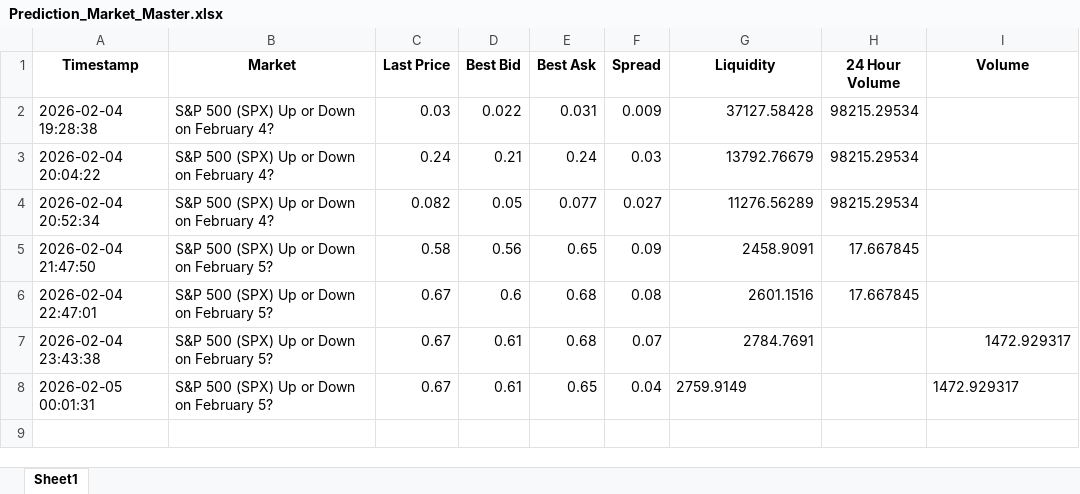
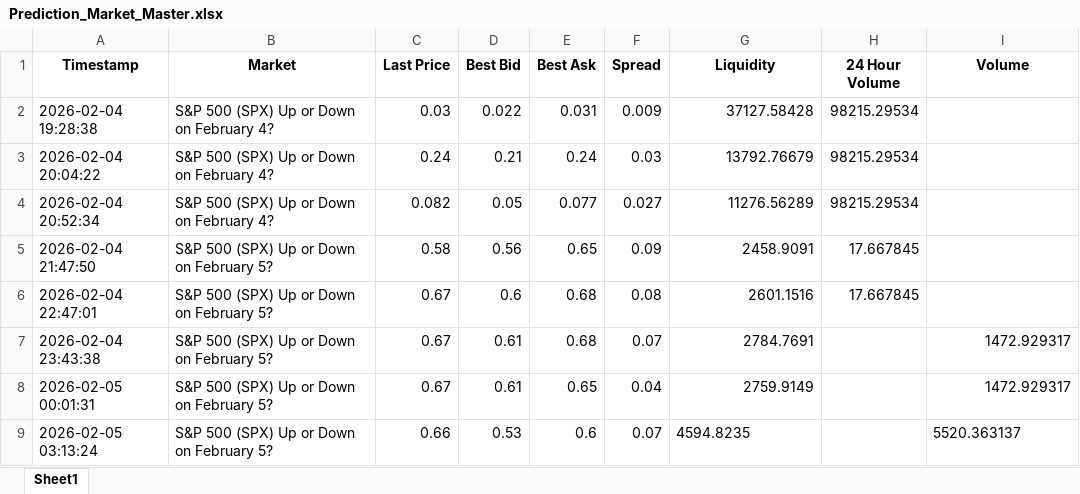
Before and after one commit to connorbuttonweb/connorbutton, an Excel workbook: assets/PredictionMarkets/Prediction_Market_Master.xlsx, sheet Sheet1, drawn as a sheet; values as stored, in another font and other column widths than the file's, no borders; the diff names each change by its address in the sheet, - before the commit and + after, or states it on an @@ line.

```diff
--- a/assets/PredictionMarkets/Prediction_Market_Master.xlsx (sheet Sheet1)
+++ b/assets/PredictionMarkets/Prediction_Market_Master.xlsx (sheet Sheet1)
-G8 alignment: left
+G8 alignment: right
-I8 alignment: left
+I8 alignment: right
+row 9: 2026-02-05 03:13:24 | S&P 500 (SPX) Up or Down on February 5? | 0.66 | 0.53 | 0.6 | 0.07 | 4594.8235 |  | 5520.363137
```
